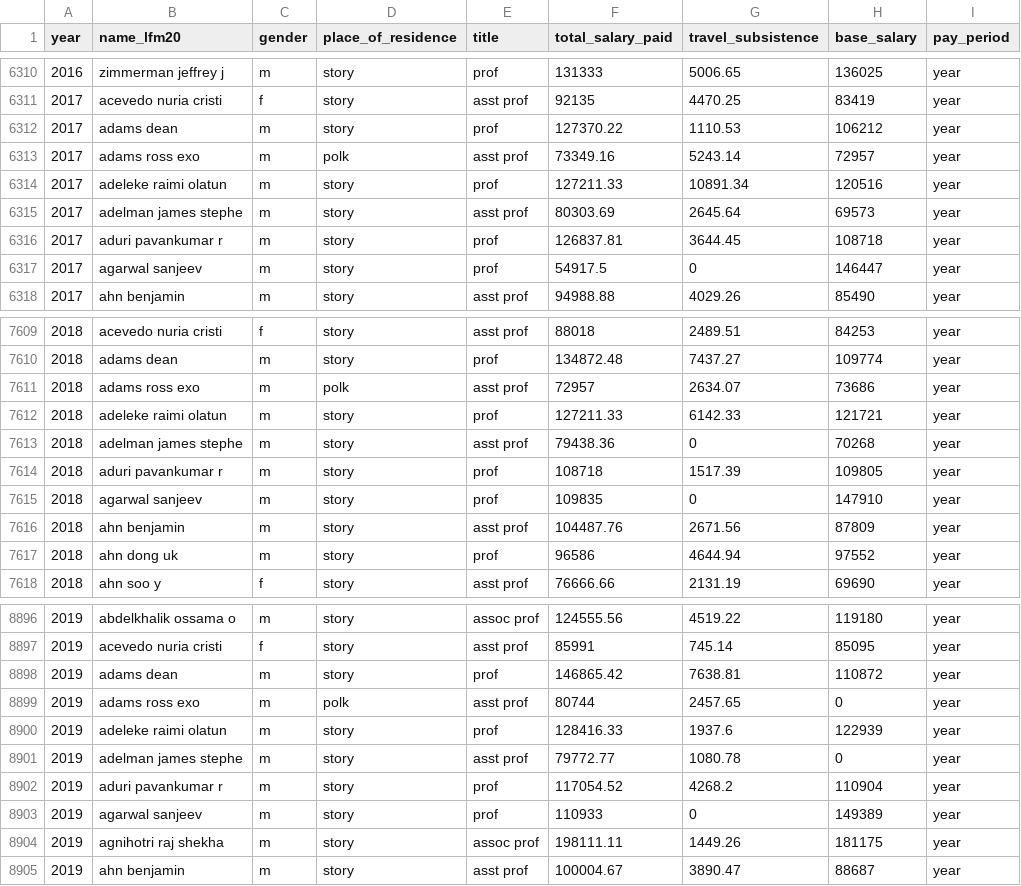
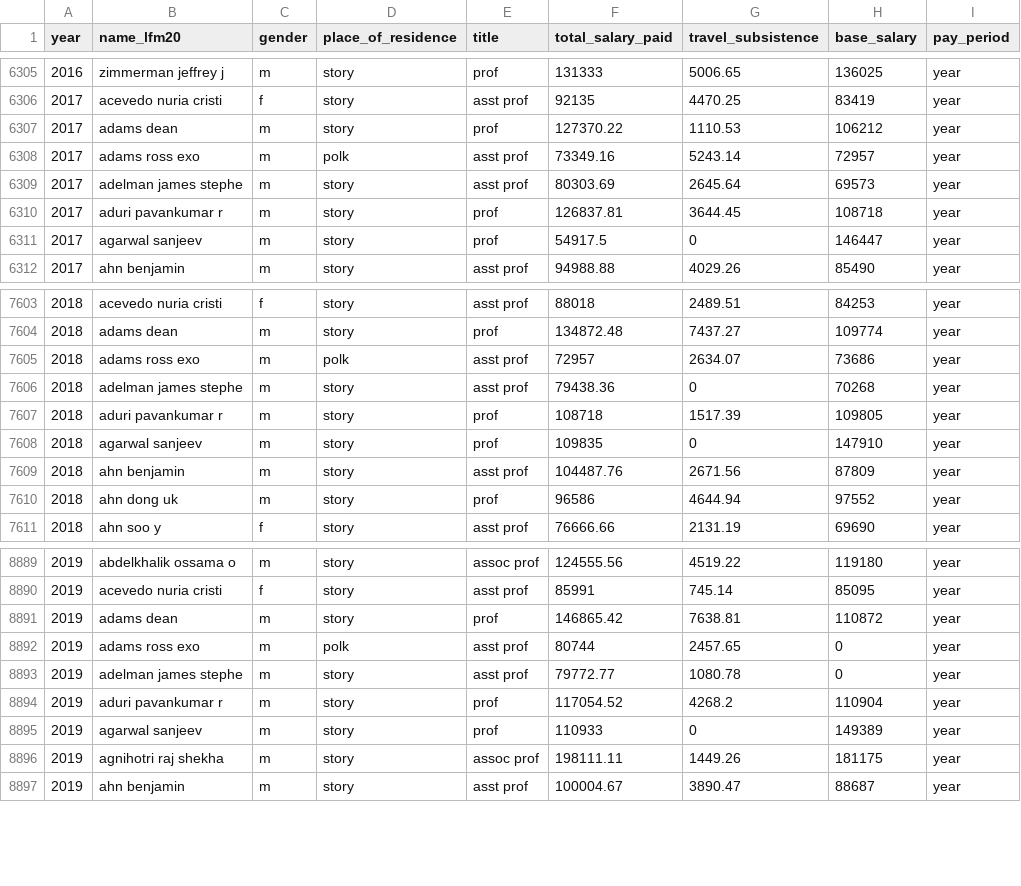
Before and after one commit to lydiaPenglish/CyChecks, a CSV file: data-raw/professors/sals-profs.csv, drawn as a sheet; only a part is shown, gaps mark what is left out; the diff covers the shown part only; the diff names each change by its address in the sheet, - before the commit and + after, or states it on an @@ line.

Commit message:
elim adeleke the admin

```diff
--- a/data-raw/professors/sals-profs.csv
+++ b/data-raw/professors/sals-profs.csv
-row 6314: 2017 | adeleke raimi olatun | m | story | prof | 127211.33 | 10891.34 | 120516 | year
-row 7612: 2018 | adeleke raimi olatun | m | story | prof | 127211.33 | 6142.33 | 121721 | year
-row 8900: 2019 | adeleke raimi olatun | m | story | prof | 128416.33 | 1937.6 | 122939 | year
```
Also changed, not shown: 5 removed rows elsewhere in this file, 3 other files.
